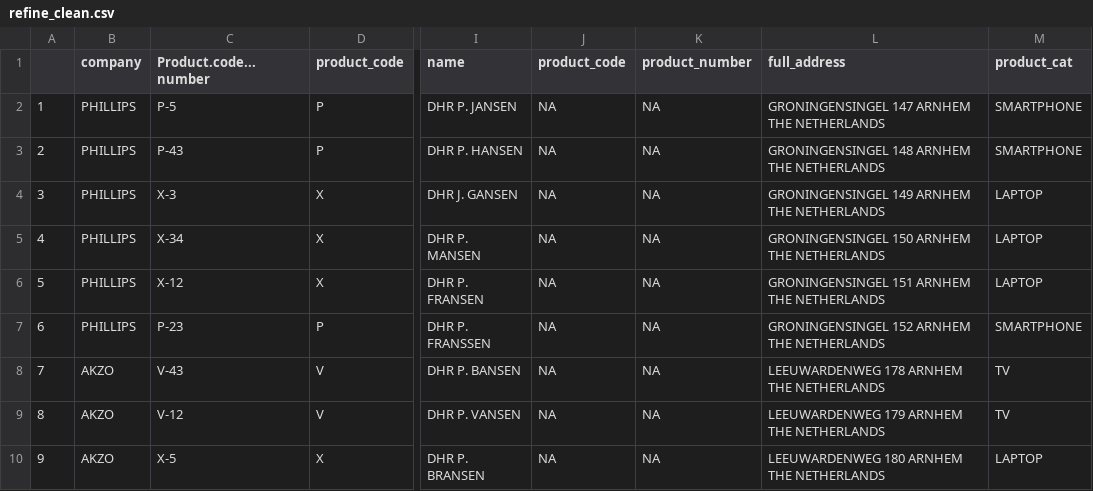
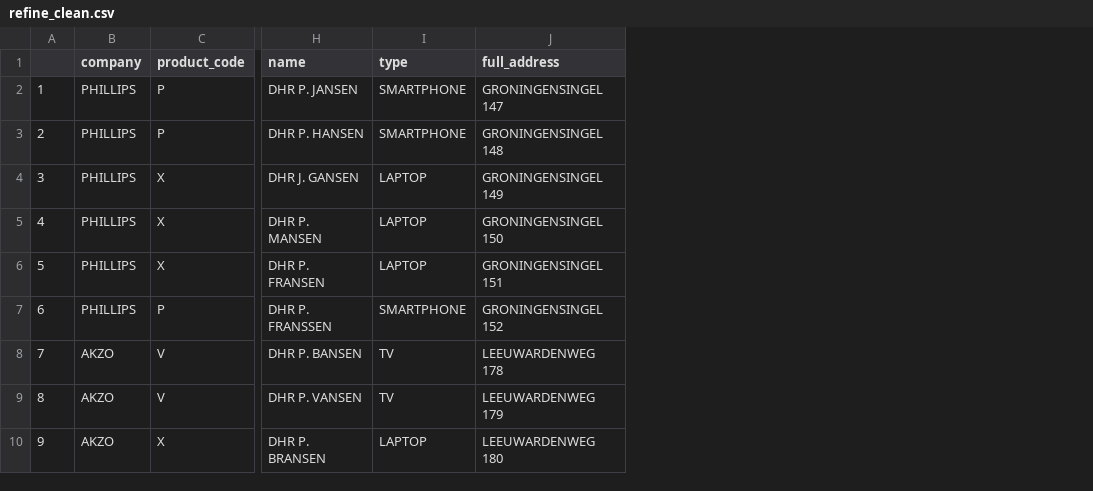
Before and after one commit to bmac1313/SB_DW_Ex1, a CSV file: refine_clean.csv, drawn as a sheet; only a part is shown, gaps mark what is left out; removed rows and columns are numbered as before the commit, all else as after; the diff names each change by its address in the sheet, - before the commit and + after, or states it on an @@ line.

Commit message:
updated results with dplyr process

```diff
--- a/refine_clean.csv
+++ b/refine_clean.csv
-column C (Product.code...number), rows 2-10: P-5 | P-43 | X-3 | X-34 | X-12 | P-23 | V-43 | V-12 | X-5
-column J (product_code), rows 2-10: all NA
-column K (product_number), rows 2-10: all NA
-column L (full_address), rows 2-10: GRONINGENSINGEL 147 ARNHEM THE NETHERLANDS | GRONINGENSINGEL 148 ARNHEM THE NETHERLANDS | GRONINGENSINGEL 149 ARNHEM THE NETHERLANDS | GRONINGENSINGEL 150 ARNHEM THE NETHERLANDS | GRONINGENSINGEL 151 ARNHEM THE NETHERLANDS | GRONINGENSINGEL 152 ARNHEM THE NETHERLANDS | LEEUWARDENWEG 178 ARNHEM THE NETHERLANDS | LEEUWARDENWEG 179 ARNHEM THE NETHERLANDS | LEEUWARDENWEG 180 ARNHEM THE NETHERLANDS
+column J (full_address), rows 2-10: GRONINGENSINGEL 147 | GRONINGENSINGEL 148 | GRONINGENSINGEL 149 | GRONINGENSINGEL 150 | GRONINGENSINGEL 151 | GRONINGENSINGEL 152 | LEEUWARDENWEG 178 | LEEUWARDENWEG 179 | LEEUWARDENWEG 180
-I1: product_cat
+I1: type
```
